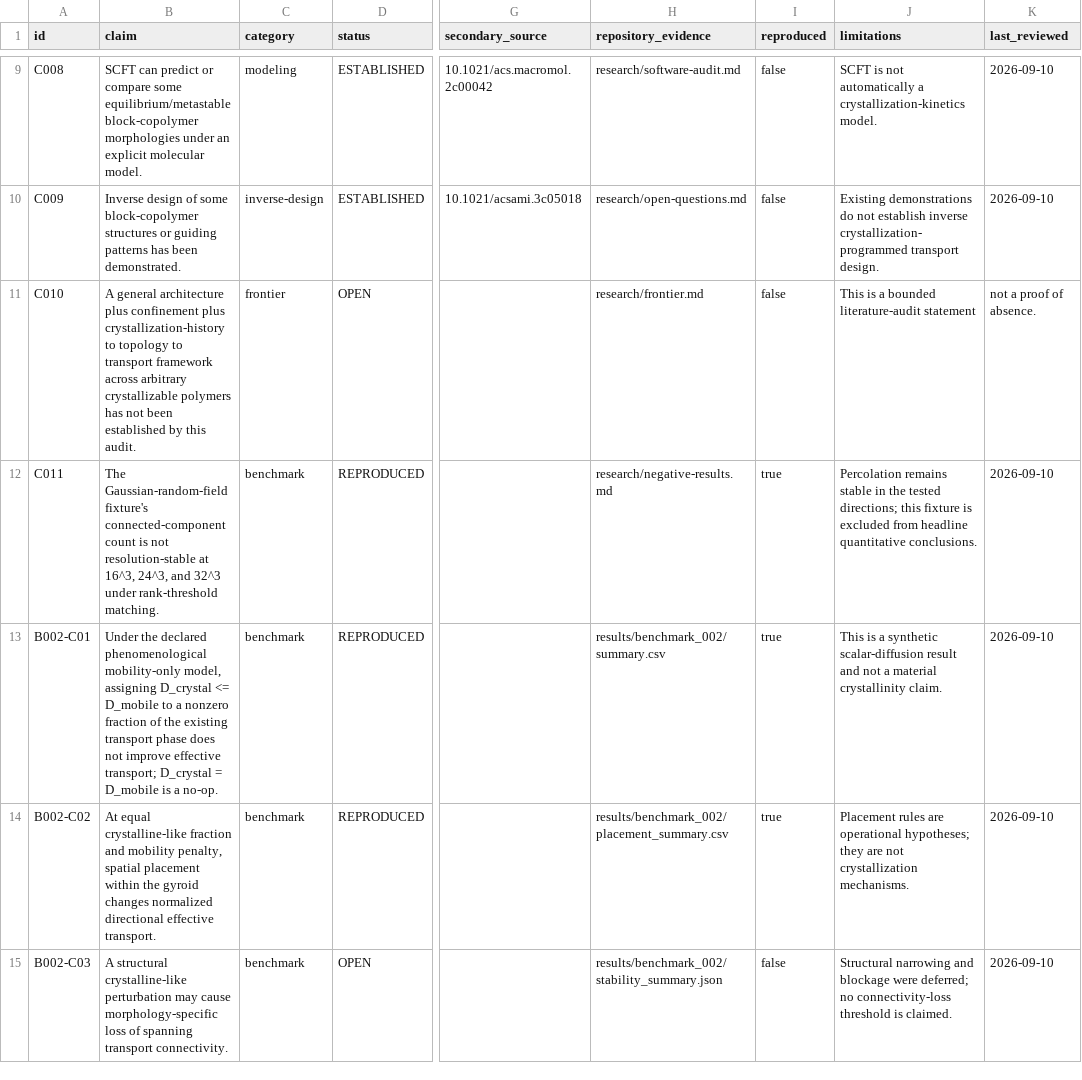
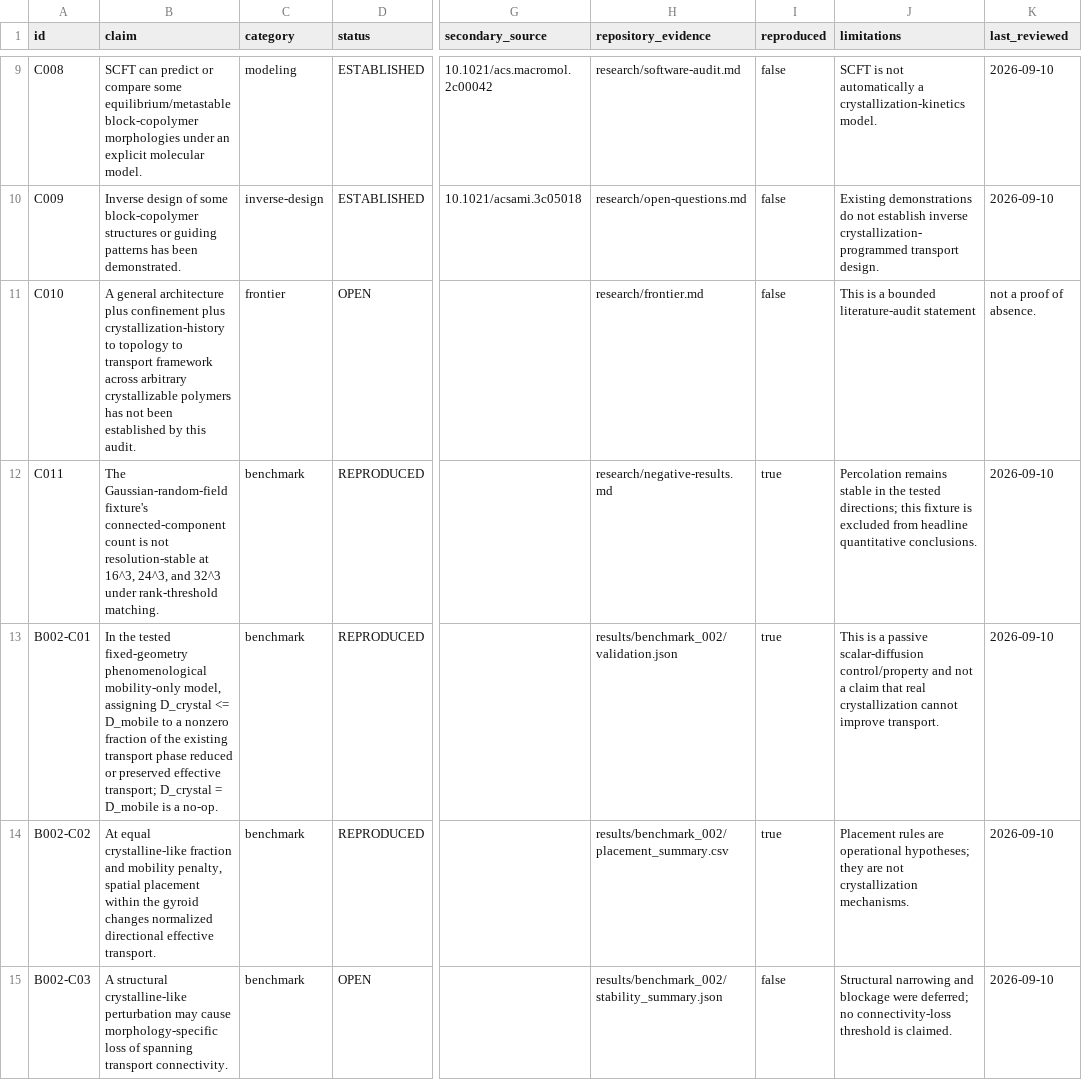
Before and after one commit to iO7i/crystallization-programmed-transport-networks, a CSV file: research/claim-ledger.csv, drawn as a sheet; only a part is shown, gaps mark what is left out; the diff names each change by its address in the sheet, - before the commit and + after, or states it on an @@ line.

```diff
--- a/research/claim-ledger.csv
+++ b/research/claim-ledger.csv
-B13 (claim): Under the declared phenomenological mobility-only model, assigning D_crystal <= D_mobile to a nonzero fraction of the existing transport phase does not improve effective transport;…
+B13 (claim): In the tested fixed-geometry phenomenological mobility-only model, assigning D_crystal <= D_mobile to a nonzero fraction of the existing transport phase reduced or preserved effective transport;…
-H13 (repository_evidence): results/benchmark_002/summary.csv
+H13 (repository_evidence): results/benchmark_002/validation.json
-J13 (limitations): …is a synthetic scalar-diffusion result and not a material crystallinity claim.
+J13 (limitations): …is a passive scalar-diffusion control/property and not a claim that real crystallization cannot improve transport.
```
Also changed, not shown: 2 other files.
